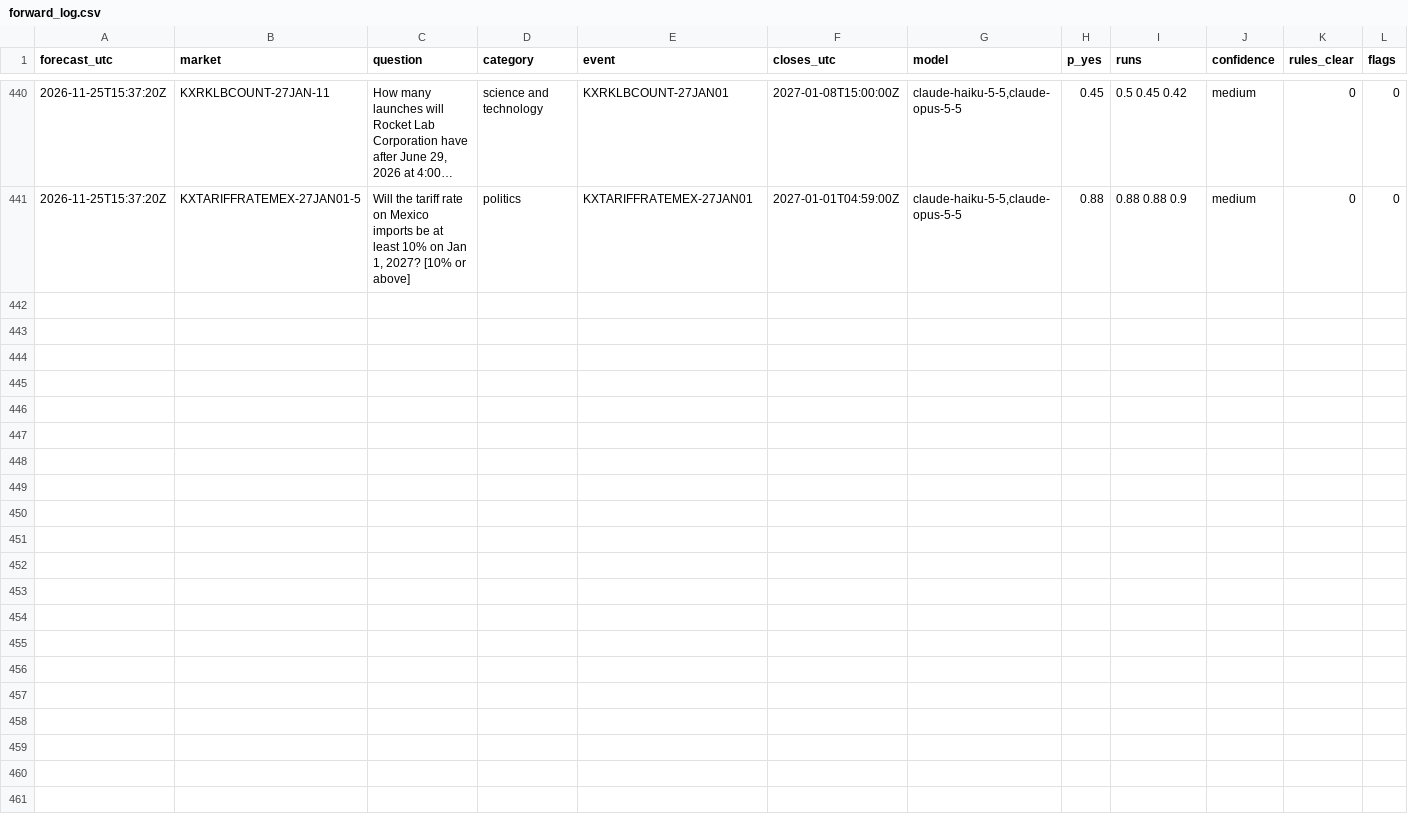
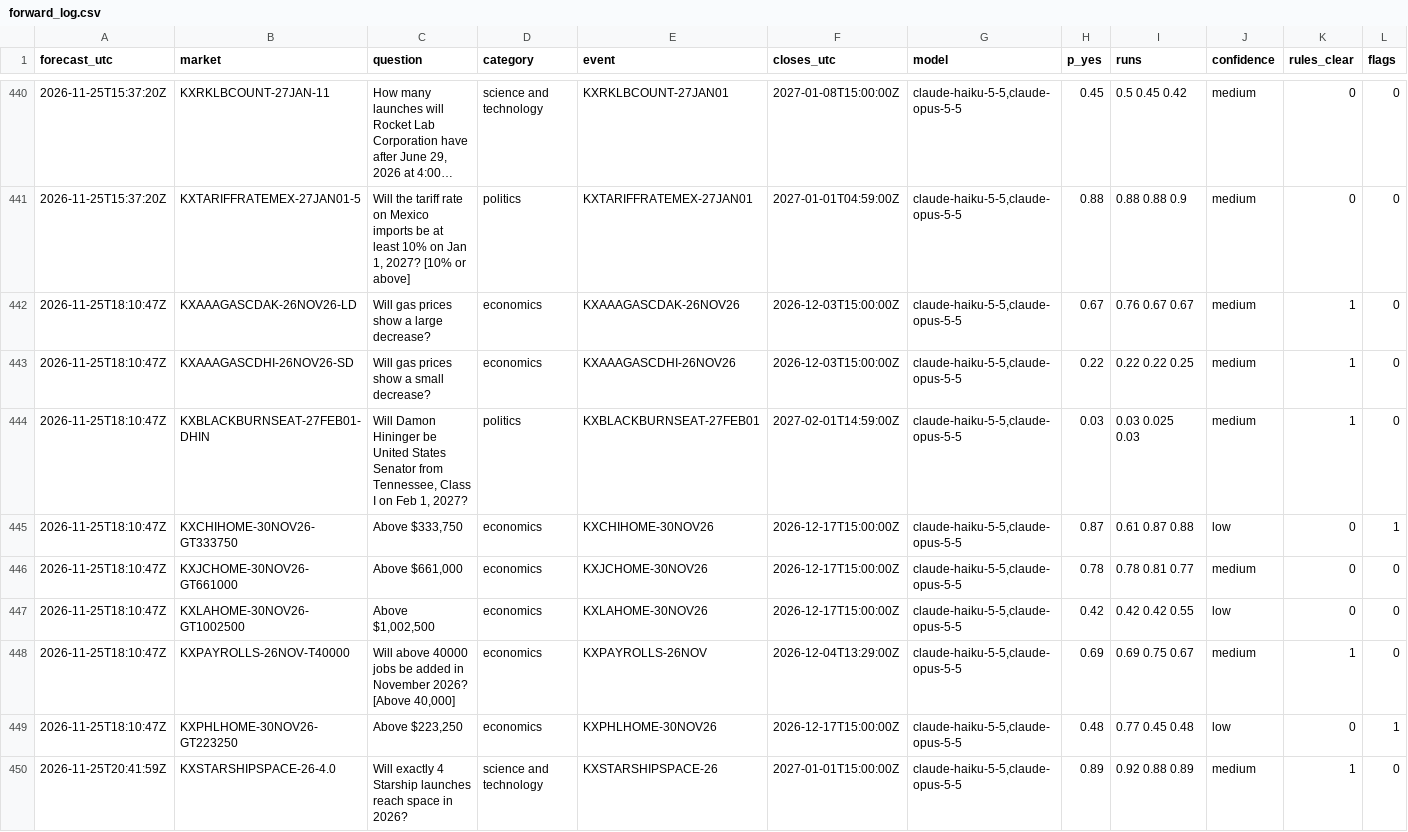
Before and after one commit to NoMansion/PredictionMarketTrader, a CSV file: reports/forward_log.csv, drawn as a sheet; only a part is shown, gaps mark what is left out; long unchanged cells end in …; rows hold the shown columns only; the diff names each change by its address in the sheet, - before the commit and + after, or states it on an @@ line.

```diff
--- a/reports/forward_log.csv
+++ b/reports/forward_log.csv
+row 442: 2026-11-25T18:10:47Z | KXAAAGASCDAK-26NOV26-LD | Will gas prices show a large decrease? | economics | KXAAAGASCDAK-26NOV26 | 2026-12-03T15:00:00Z | claude-haiku-5-5,claude-opus-5-5 | 0.67 | 0.76 0.67 0.67 | medium | 1 | 0
+row 443: 2026-11-25T18:10:47Z | KXAAAGASCDHI-26NOV26-SD | Will gas prices show a small decrease? | economics | KXAAAGASCDHI-26NOV26 | 2026-12-03T15:00:00Z | claude-haiku-5-5,claude-opus-5-5 | 0.22 | 0.22 0.22 0.25 | medium | 1 | 0
+row 444: 2026-11-25T18:10:47Z | KXBLACKBURNSEAT-27FEB01-DHIN | Will Damon Hininger be United States Senator from Tennessee, Class I on Feb 1, 2027? | politics | KXBLACKBURNSEAT-27FEB01 | 2027-02-01T14:59:00Z | claude-haiku-5-5,claude-opus-5-5 | 0.03 | 0.03 0.025 0.03 | medium | 1 | 0
+row 445: 2026-11-25T18:10:47Z | KXCHIHOME-30NOV26-GT333750 | Above $333,750 | economics | KXCHIHOME-30NOV26 | 2026-12-17T15:00:00Z | claude-haiku-5-5,claude-opus-5-5 | 0.87 | 0.61 0.87 0.88 | low | 0 | 1
+row 446: 2026-11-25T18:10:47Z | KXJCHOME-30NOV26-GT661000 | Above $661,000 | economics | KXJCHOME-30NOV26 | 2026-12-17T15:00:00Z | claude-haiku-5-5,claude-opus-5-5 | 0.78 | 0.78 0.81 0.77 | medium | 0 | 0
+row 447: 2026-11-25T18:10:47Z | KXLAHOME-30NOV26-GT1002500 | Above $1,002,500 | economics | KXLAHOME-30NOV26 | 2026-12-17T15:00:00Z | claude-haiku-5-5,claude-opus-5-5 | 0.42 | 0.42 0.42 0.55 | low | 0 | 0
+row 448: 2026-11-25T18:10:47Z | KXPAYROLLS-26NOV-T40000 | Will above 40000 jobs be added in November 2026? [Above 40,000] | economics | KXPAYROLLS-26NOV | 2026-12-04T13:29:00Z | claude-haiku-5-5,claude-opus-5-5 | 0.69 | 0.69 0.75 0.67 | medium | 1 | 0
+row 449: 2026-11-25T18:10:47Z | KXPHLHOME-30NOV26-GT223250 | Above $223,250 | economics | KXPHLHOME-30NOV26 | 2026-12-17T15:00:00Z | claude-haiku-5-5,claude-opus-5-5 | 0.48 | 0.77 0.45 0.48 | low | 0 | 1
+row 450: 2026-11-25T20:41:59Z | KXSTARSHIPSPACE-26-4.0 | Will exactly 4 Starship launches reach space in 2026? | science and technology | KXSTARSHIPSPACE-26 | 2027-01-01T15:00:00Z | claude-haiku-5-5,claude-opus-5-5 | 0.89 | 0.92 0.88 0.89 | medium | 1 | 0
```
Also changed, not shown: 7 other files.
